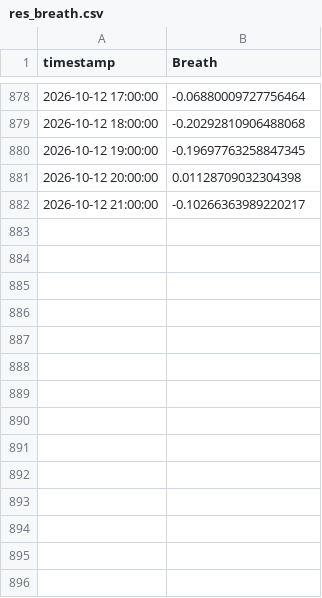
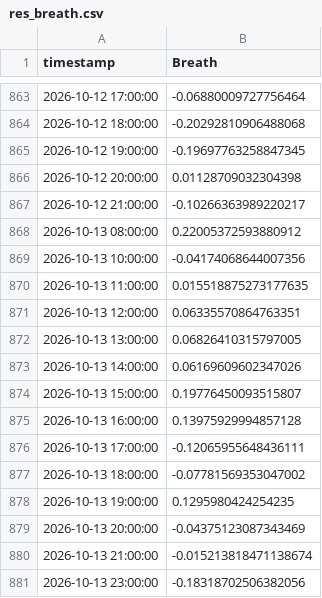
Before and after one commit to DrZoidbergJr/VolatilityFarm, a CSV file: reports/res_breath.csv, drawn as a sheet; only a part is shown, gaps mark what is left out; the diff covers the shown part only.

```diff
--- a/reports/res_breath.csv
+++ b/reports/res_breath.csv
@@ -882 +867,15 @@ timestamp,Breath
 2026-10-12 21:00:00,-0.10266363989220217
+2026-10-13 08:00:00,0.22005372593880912
+2026-10-13 10:00:00,-0.04174068644007356
+2026-10-13 11:00:00,0.015518875273177635
+2026-10-13 12:00:00,0.06335570864763351
+2026-10-13 13:00:00,0.06826410315797005
+2026-10-13 14:00:00,0.06169609602347026
+2026-10-13 15:00:00,0.19776450093515807
+2026-10-13 16:00:00,0.13975929994857128
+2026-10-13 17:00:00,-0.12065955648436111
+2026-10-13 18:00:00,-0.07781569353047002
+2026-10-13 19:00:00,0.1295980424254235
+2026-10-13 20:00:00,-0.04375123087343469
+2026-10-13 21:00:00,-0.015213818471138674
+2026-10-13 23:00:00,-0.18318702506382056
```
Also changed, not shown: 15 removed rows elsewhere in this file, reports/res_market_regimes.csv, reports/res_relevant_slice.csv, 1 other file.
